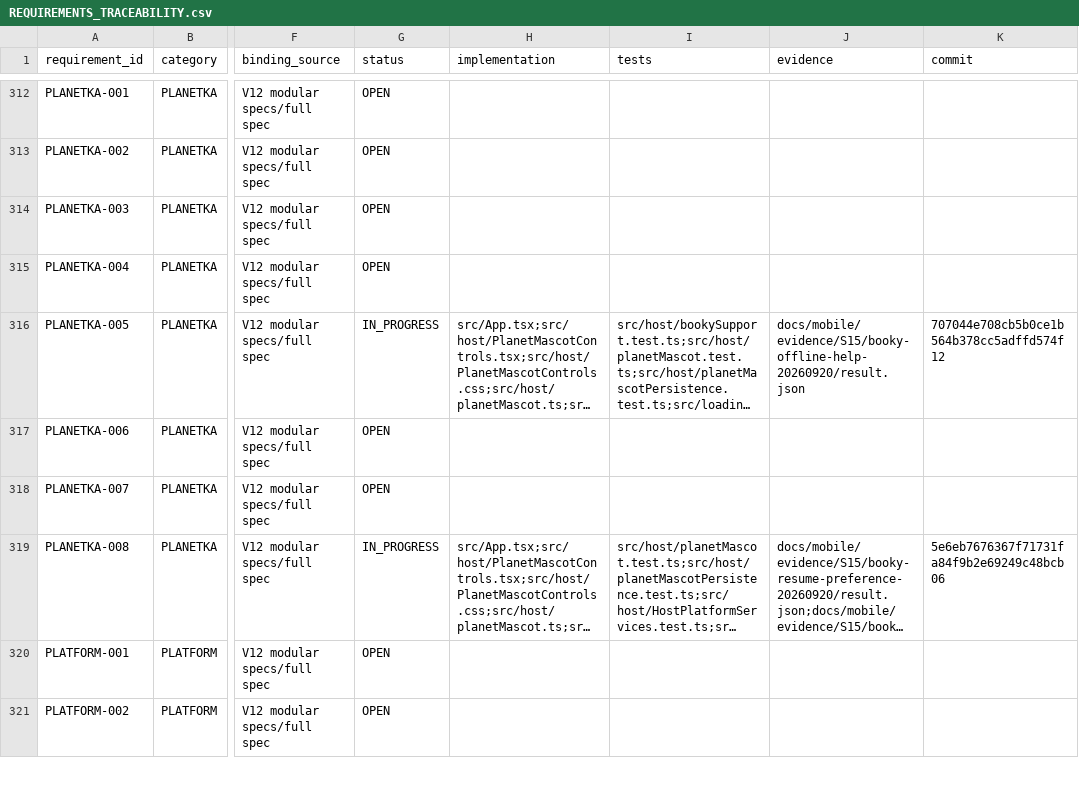
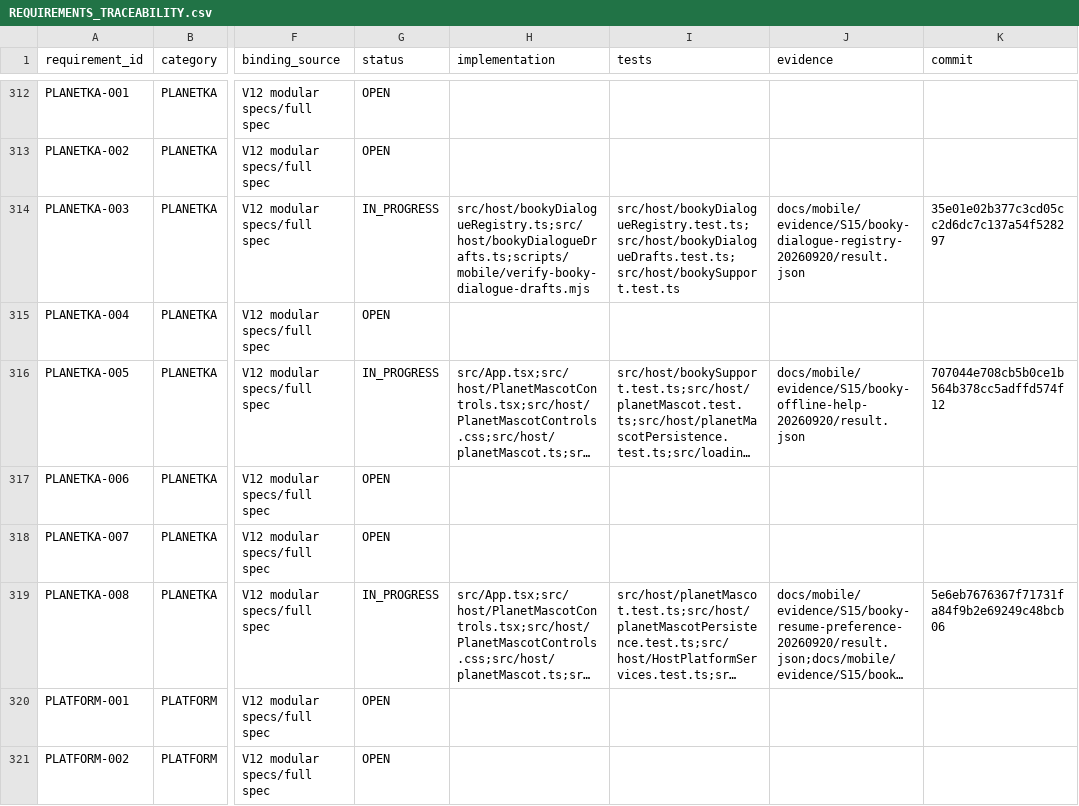
Before and after one commit to Kosyat128/probpera-literary-map, a CSV file: docs/mobile/REQUIREMENTS_TRACEABILITY.csv, drawn as a sheet; only a part is shown, gaps mark what is left out; long unchanged cells end in …; the diff names each change by its address in the sheet, - before the commit and + after, or states it on an @@ line.

Commit message:
docs(mobile): checkpoint Booky dialogue admission boundary

```diff
--- a/docs/mobile/REQUIREMENTS_TRACEABILITY.csv
+++ b/docs/mobile/REQUIREMENTS_TRACEABILITY.csv
-G314 (status): OPEN
+G314 (status): IN_PROGRESS
-H314 (implementation): (empty)
+H314 (implementation): src/host/bookyDialogueRegistry.ts;src/host/bookyDialogueDrafts.ts;scripts/mobile/verify-booky-dialogue-drafts.mjs
-I314 (tests): (empty)
+I314 (tests): src/host/bookyDialogueRegistry.test.ts;src/host/bookyDialogueDrafts.test.ts;src/host/bookySupport.test.ts
-J314 (evidence): (empty)
+J314 (evidence): docs/mobile/evidence/S15/booky-dialogue-registry-20260920/result.json
-K314 (commit): (empty)
+K314 (commit): 35e01e02b377c3cd05cc2d6dc7c137a54f528297
```
Also changed, not shown: 44 other files.
